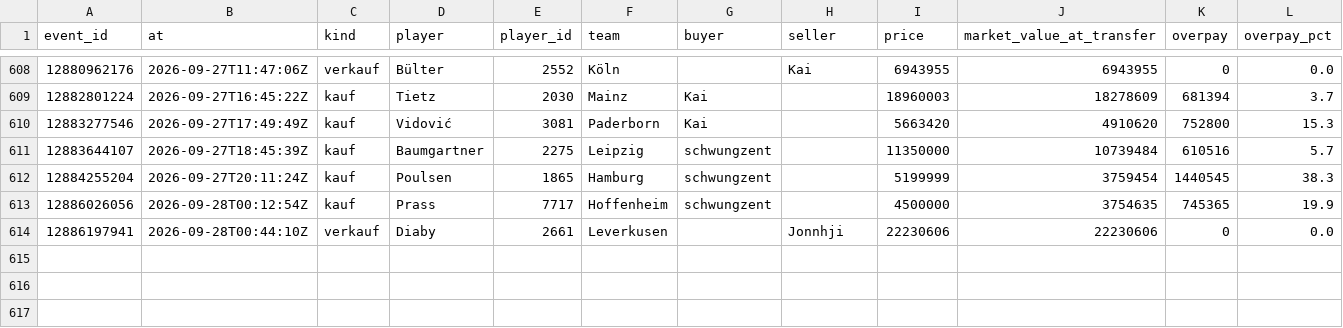
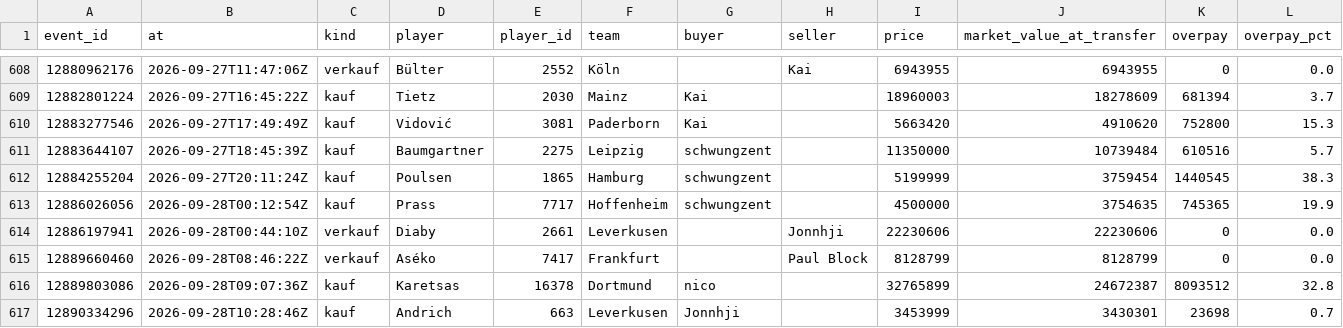
Before and after one commit to Klaudeai/feed-c95b9a6cf8, a CSV file: data/history_transfers.csv, drawn as a sheet; only a part is shown, gaps mark what is left out; rows hold the shown columns only; the diff names each change by its address in the sheet, - before the commit and + after, or states it on an @@ line.

Commit message:
update 2026-09-28T11:36:44.696482+00:00

```diff
--- a/data/history_transfers.csv
+++ b/data/history_transfers.csv
+row 615: 12889660460 | 2026-09-28T08:46:22Z | verkauf | Aséko | 7417 | Frankfurt |  | Paul Block | 8128799 | 8128799 | 0 | 0.0
+row 616: 12889803086 | 2026-09-28T09:07:36Z | kauf | Karetsas | 16378 | Dortmund | nico |  | 32765899 | 24672387 | 8093512 | 32.8
+row 617: 12890334296 | 2026-09-28T10:28:46Z | kauf | Andrich | 663 | Leverkusen | Jonnhji |  | 3453999 | 3430301 | 23698 | 0.7
```
